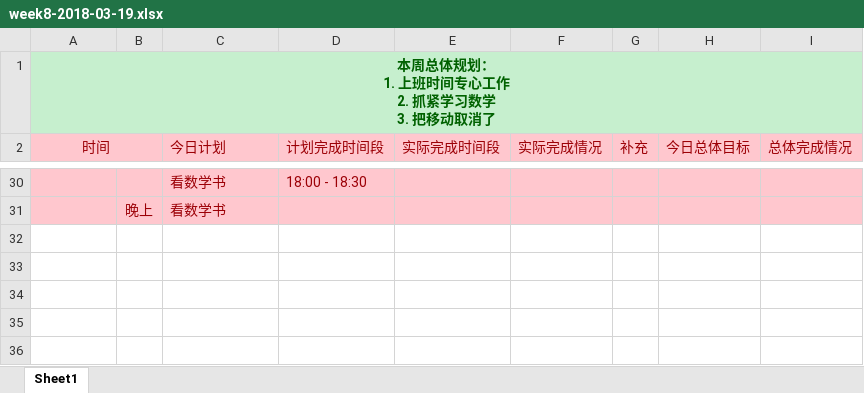
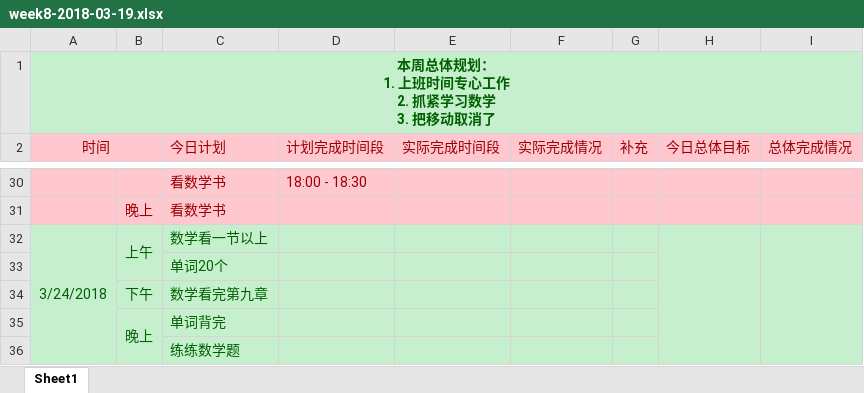
Before and after one commit to OOCC/PlanGIt, an Excel workbook: Personal/xueyu/plan/week8-2018-03-19.xlsx, sheet Sheet1, drawn as a sheet; only a part is shown, gaps mark what is left out; values as stored, in another font and other column widths than the file's, no borders; the diff names each change by its address in the sheet, - before the commit and + after, or states it on an @@ line.

```diff
--- a/Personal/xueyu/plan/week8-2018-03-19.xlsx (sheet Sheet1)
+++ b/Personal/xueyu/plan/week8-2018-03-19.xlsx (sheet Sheet1)
+row 32: 3/24/2018 | 上午 | 数学看一节以上
+row 33:  |  | 单词20个
+row 34:  | 下午 | 数学看完第九章
+row 35:  | 晚上 | 单词背完
+row 36:  |  | 练练数学题
```
Also changed, not shown: Personal/xueyu/physical status/身体状态记录 - 2018年3月.xlsx.
